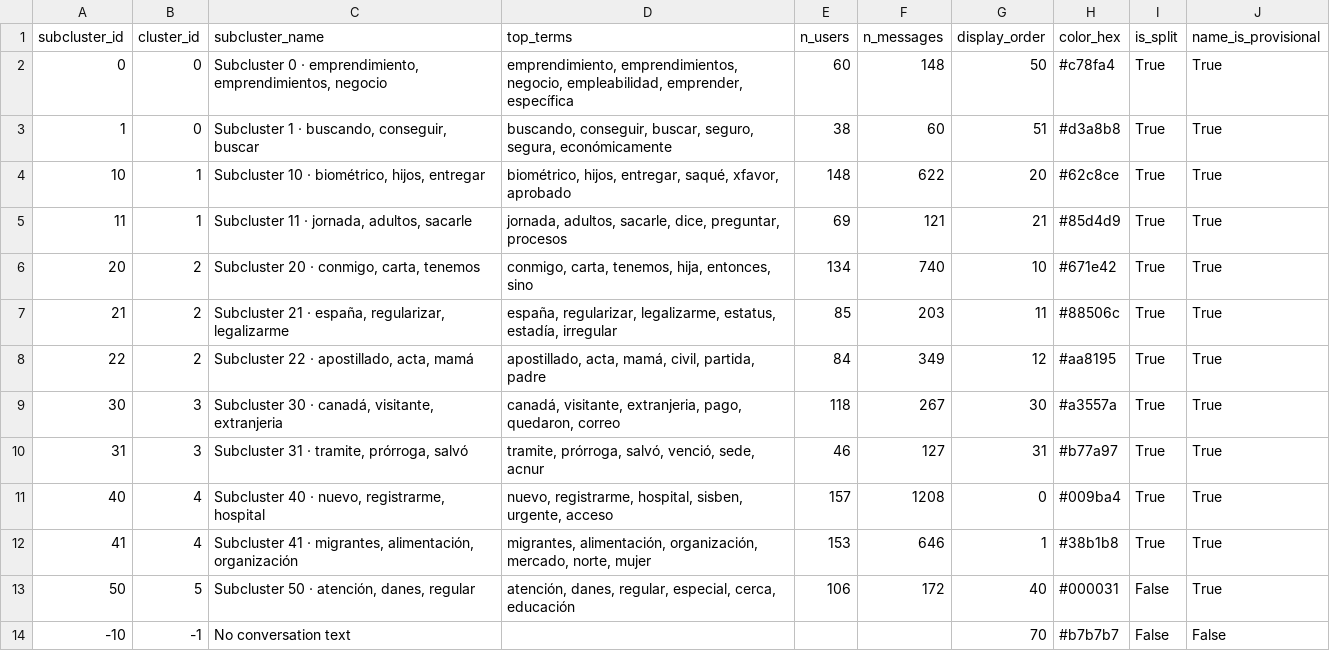
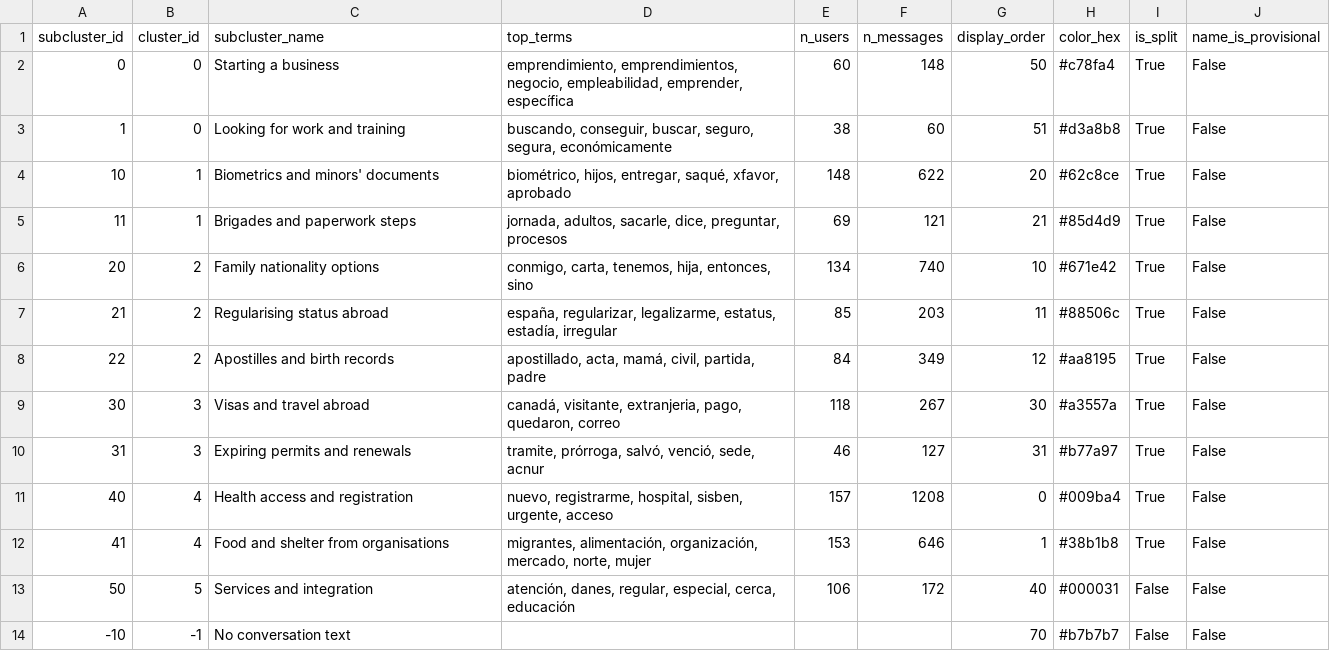
Before and after one commit to DiversaStudio/chatbot_methodology_mmc, a CSV file: exports/dim_subcluster.csv, drawn as a sheet.

Commit message:
Author the 12 curated SUBCLUSTER_NAMES and re-run exports
The second clustering pass has now produced identical children on two real
runs, so the markers can be read off nlp_subcluster_terms (already the
sibling-exclusive list) rather than guessed. All twelve resolve, zero
provisional, zero warnings; markers are unique across all children so none
can be claimed by a lower id.

No description field: build_dim_subcluster exports no description column.

Re-run diff is the names only -- dim_user and fact_message are identical
outside subcluster_name, and meta_run moves n_provisional_subnames 12 -> 0.

```diff
--- a/exports/dim_subcluster.csv
+++ b/exports/dim_subcluster.csv
@@ -1,14 +1,14 @@
 subcluster_id,cluster_id,subcluster_name,top_terms,n_users,n_messages,display_order,color_hex,is_split,name_is_provisional
-0,0,"Subcluster 0 · emprendimiento, emprendimientos, negocio","emprendimiento, emprendimientos, negocio, empleabilidad, emprender, específica",60,148,50,#c78fa4,True,True
-1,0,"Subcluster 1 · buscando, conseguir, buscar","buscando, conseguir, buscar, seguro, segura, económicamente",38,60,51,#d3a8b8,True,True
-10,1,"Subcluster 10 · biométrico, hijos, entregar","biométrico, hijos, entregar, saqué, xfavor, aprobado",148,622,20,#62c8ce,True,True
-11,1,"Subcluster 11 · jornada, adultos, sacarle","jornada, adultos, sacarle, dice, preguntar, procesos",69,121,21,#85d4d9,True,True
-20,2,"Subcluster 20 · conmigo, carta, tenemos","conmigo, carta, tenemos, hija, entonces, sino",134,740,10,#671e42,True,True
-21,2,"Subcluster 21 · españa, regularizar, legalizarme","españa, regularizar, legalizarme, estatus, estadía, irregular",85,203,11,#88506c,True,True
-22,2,"Subcluster 22 · apostillado, acta, mamá","apostillado, acta, mamá, civil, partida, padre",84,349,12,#aa8195,True,True
-30,3,"Subcluster 30 · canadá, visitante, extranjeria","canadá, visitante, extranjeria, pago, quedaron, correo",118,267,30,#a3557a,True,True
-31,3,"Subcluster 31 · tramite, prórroga, salvó","tramite, prórroga, salvó, venció, sede, acnur",46,127,31,#b77a97,True,True
-40,4,"Subcluster 40 · nuevo, registrarme, hospital","nuevo, registrarme, hospital, sisben, urgente, acceso",157,1208,0,#009ba4,True,True
-41,4,"Subcluster 41 · migrantes, alimentación, organización","migrantes, alimentación, organización, mercado, norte, mujer",153,646,1,#38b1b8,True,True
-50,5,"Subcluster 50 · atención, danes, regular","atención, danes, regular, especial, cerca, educación",106,172,40,#000031,False,True
+0,0,Starting a business,"emprendimiento, emprendimientos, negocio, empleabilidad, emprender, específica",60,148,50,#c78fa4,True,False
+1,0,Looking for work and training,"buscando, conseguir, buscar, seguro, segura, económicamente",38,60,51,#d3a8b8,True,False
+10,1,Biometrics and minors' documents,"biométrico, hijos, entregar, saqué, xfavor, aprobado",148,622,20,#62c8ce,True,False
+11,1,Brigades and paperwork steps,"jornada, adultos, sacarle, dice, preguntar, procesos",69,121,21,#85d4d9,True,False
+20,2,Family nationality options,"conmigo, carta, tenemos, hija, entonces, sino",134,740,10,#671e42,True,False
+21,2,Regularising status abroad,"españa, regularizar, legalizarme, estatus, estadía, irregular",85,203,11,#88506c,True,False
+22,2,Apostilles and birth records,"apostillado, acta, mamá, civil, partida, padre",84,349,12,#aa8195,True,False
+30,3,Visas and travel abroad,"canadá, visitante, extranjeria, pago, quedaron, correo",118,267,30,#a3557a,True,False
+31,3,Expiring permits and renewals,"tramite, prórroga, salvó, venció, sede, acnur",46,127,31,#b77a97,True,False
+40,4,Health access and registration,"nuevo, registrarme, hospital, sisben, urgente, acceso",157,1208,0,#009ba4,True,False
+41,4,Food and shelter from organisations,"migrantes, alimentación, organización, mercado, norte, mujer",153,646,1,#38b1b8,True,False
+50,5,Services and integration,"atención, danes, regular, especial, cerca, educación",106,172,40,#000031,False,False
 -10,-1,No conversation text,,,,70,#b7b7b7,False,False
```
Also changed, not shown: exports/_manifest.csv, exports/meta_run.csv, 3 other files.
